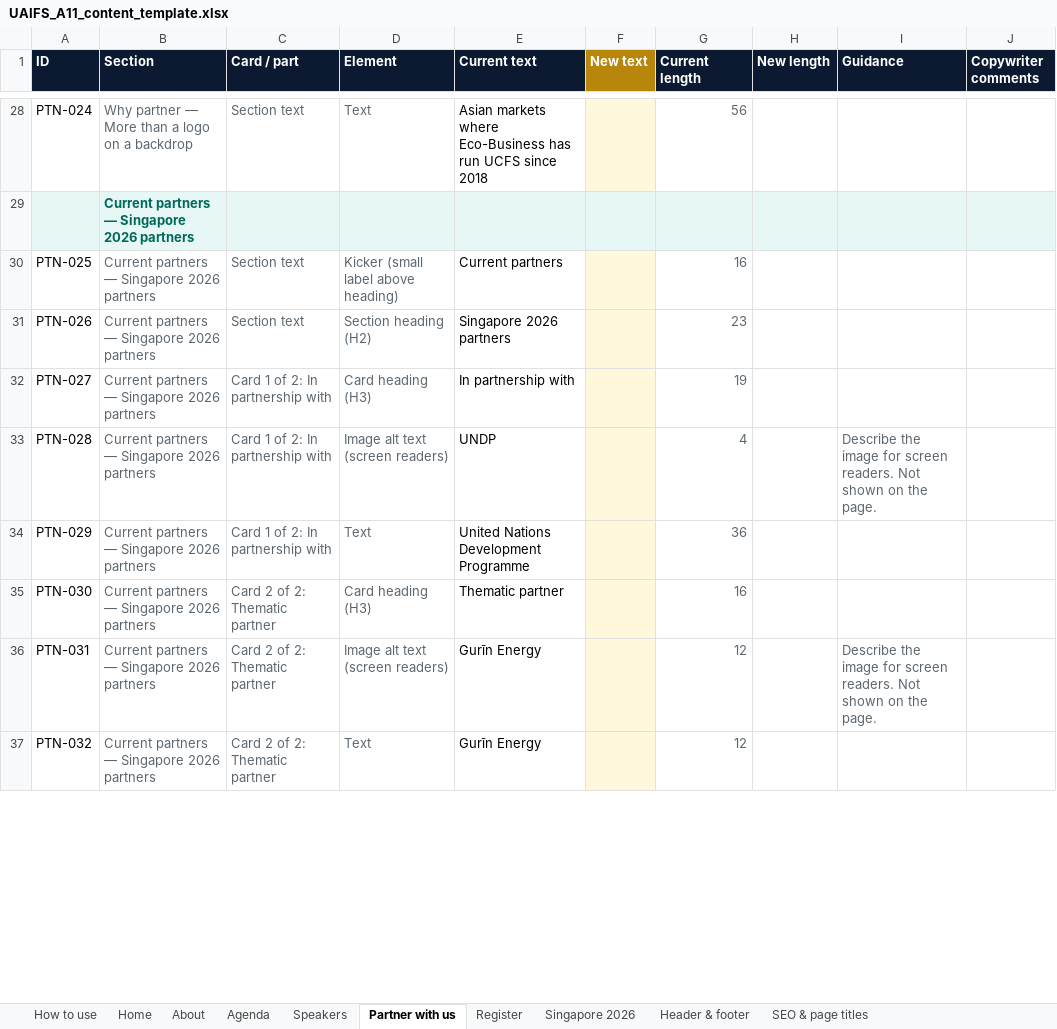
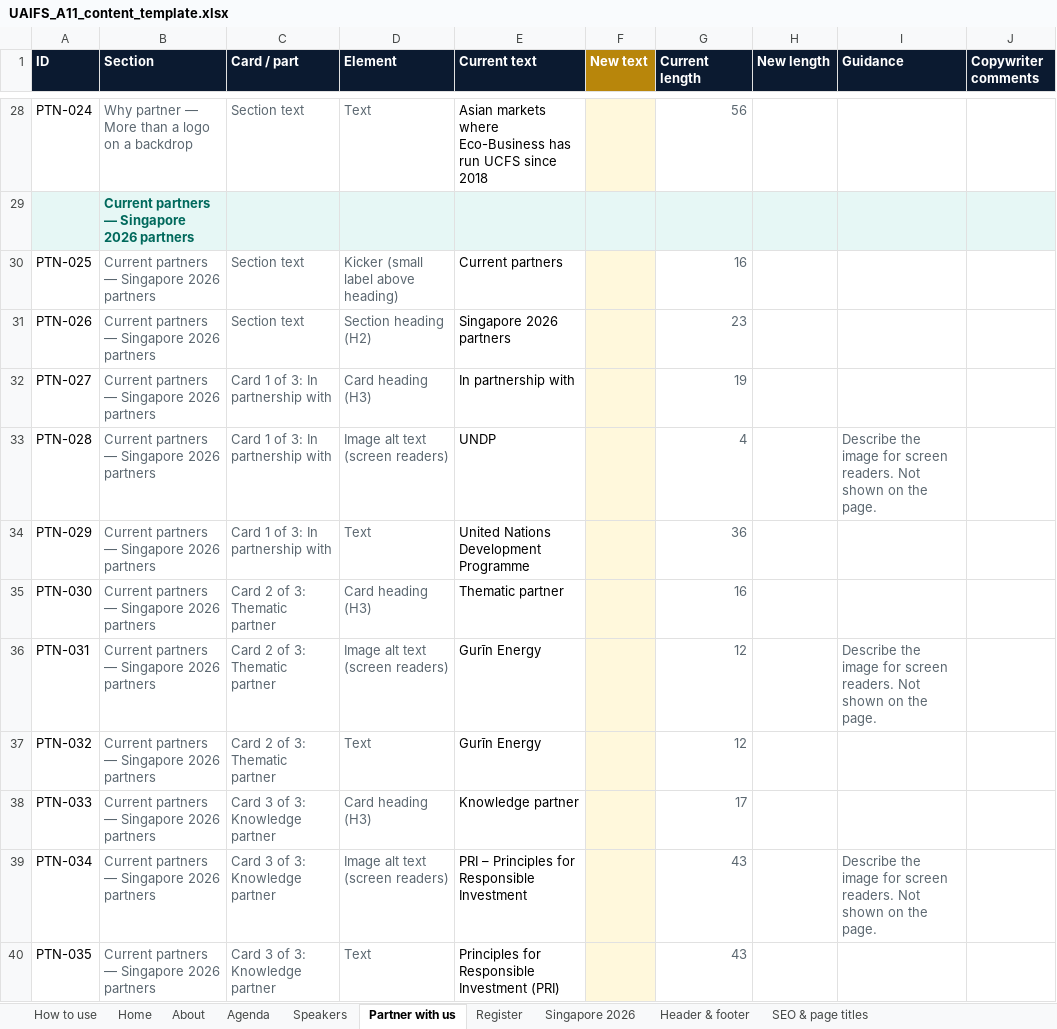
Before and after one commit to shreyups/uaifs-v5, an Excel workbook: docs/UAIFS_A11_content_template.xlsx, sheet Partner with us, drawn as a sheet; only a part is shown, gaps mark what is left out; values as stored, in another font and other column widths than the file's, no borders; charts and pictures and conditional formats not drawn; the diff covers the shown part only; the diff names each change by its address in the sheet, - before the commit and + after, or states it on an @@ line.

```diff
--- a/docs/UAIFS_A11_content_template.xlsx (sheet Partner with us)
+++ b/docs/UAIFS_A11_content_template.xlsx (sheet Partner with us)
-C32:C34 (Card / part): Card 1 of 2: In partnership with
+C32:C34 (Card / part): Card 1 of 3: In partnership with
-C35:C37 (Card / part): Card 2 of 2: Thematic partner
+C35:C37 (Card / part): Card 2 of 3: Thematic partner
+row 38: PTN-033 | Current partners — Singapore 2026 partners | Card 3 of 3: Knowledge partner | Card heading (H3) | Knowledge partner |  | 17
+row 39: PTN-034 | Current partners — Singapore 2026 partners | Card 3 of 3: Knowledge partner | Image alt text (screen readers) | PRI – Principles for Responsible Investment |  | 43 |  | Describe the image for screen readers. Not shown on the page.
+row 40: PTN-035 | Current partners — Singapore 2026 partners | Card 3 of 3: Knowledge partner | Text | Principles for Responsible Investment (PRI) |  | 43
```
Also changed, not shown: 8 edited cells elsewhere in this sheet, sheet Singapore 2026, sheet How to use, formulas that keep their value, 3 other files.
